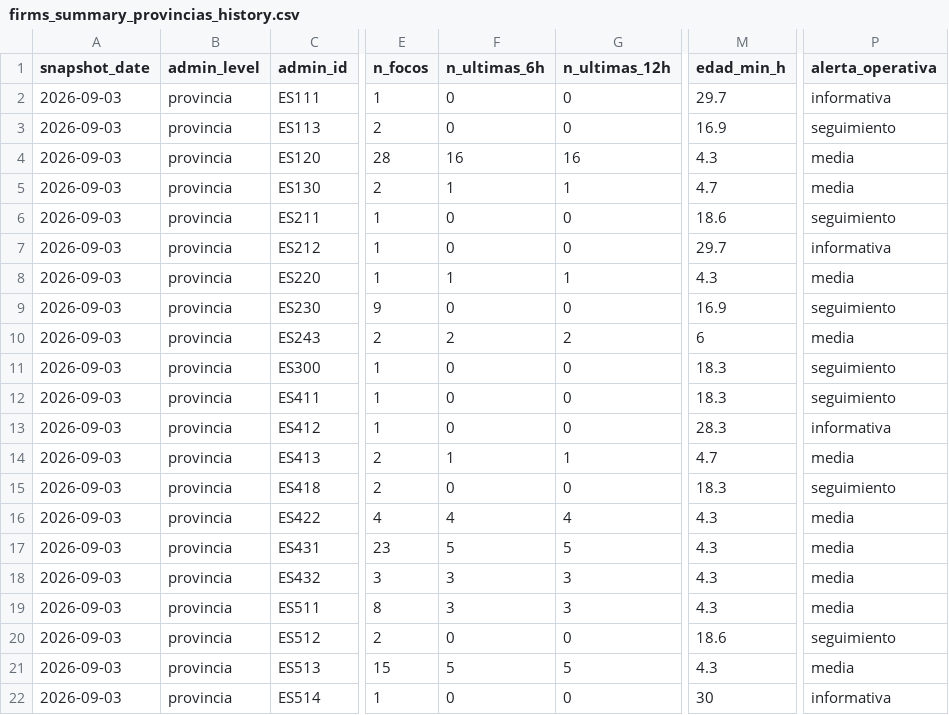
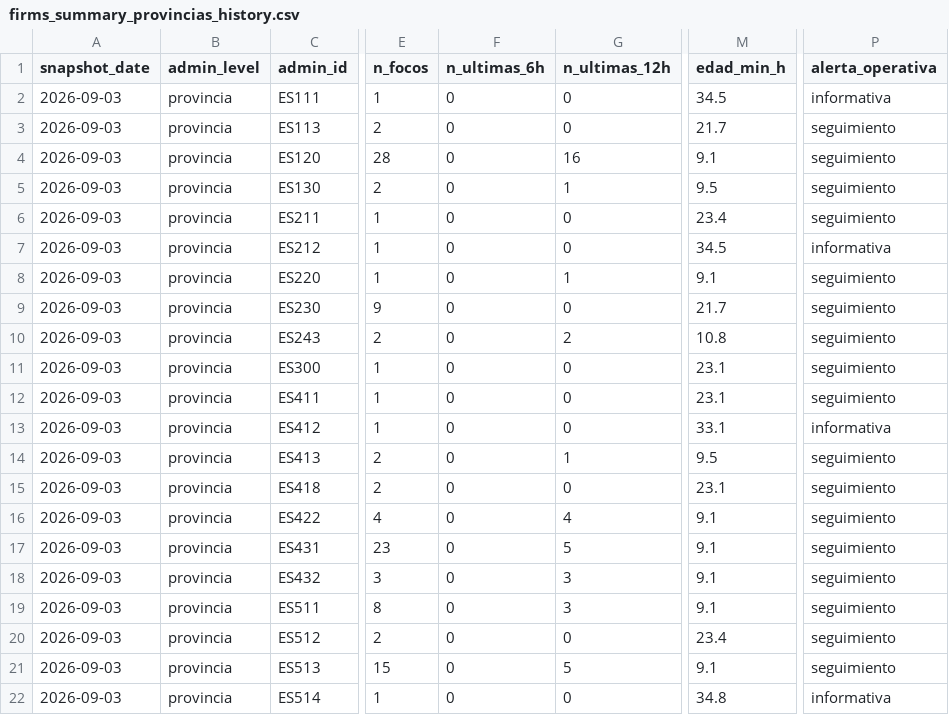
Before and after one commit to santiagomota/visor-fuego, a CSV file: assets/history/firms_summary_provincias_history.csv, drawn as a sheet; only a part is shown, gaps mark what is left out; the diff covers the shown part only; the diff names each change by its address in the sheet, - before the commit and + after, or states it on an @@ line.

```diff
--- a/assets/history/firms_summary_provincias_history.csv
+++ b/assets/history/firms_summary_provincias_history.csv
-M2 (edad_min_h): 29.7
+M2 (edad_min_h): 34.5
-M3 (edad_min_h): 16.9
+M3 (edad_min_h): 21.7
-F4 (n_ultimas_6h): 16
+F4 (n_ultimas_6h): 0
-M4 (edad_min_h): 4.3
+M4 (edad_min_h): 9.1
-P4:P5 (alerta_operativa): media
+P4:P5 (alerta_operativa): seguimiento
-F5 (n_ultimas_6h): 1
+F5 (n_ultimas_6h): 0
-M5 (edad_min_h): 4.7
+M5 (edad_min_h): 9.5
-M6 (edad_min_h): 18.6
+M6 (edad_min_h): 23.4
-M7 (edad_min_h): 29.7
+M7 (edad_min_h): 34.5
-F8 (n_ultimas_6h): 1
+F8 (n_ultimas_6h): 0
-M8 (edad_min_h): 4.3
+M8 (edad_min_h): 9.1
-P8 (alerta_operativa): media
+P8 (alerta_operativa): seguimiento
-M9 (edad_min_h): 16.9
+M9 (edad_min_h): 21.7
-F10 (n_ultimas_6h): 2
+F10 (n_ultimas_6h): 0
-M10 (edad_min_h): 6
+M10 (edad_min_h): 10.8
-P10 (alerta_operativa): media
+P10 (alerta_operativa): seguimiento
-M11:M12 (edad_min_h): 18.3
+M11:M12 (edad_min_h): 23.1
-M13 (edad_min_h): 28.3
+M13 (edad_min_h): 33.1
-F14 (n_ultimas_6h): 1
+F14 (n_ultimas_6h): 0
-M14 (edad_min_h): 4.7
+M14 (edad_min_h): 9.5
-P14 (alerta_operativa): media
+P14 (alerta_operativa): seguimiento
-M15 (edad_min_h): 18.3
+M15 (edad_min_h): 23.1
-F16 (n_ultimas_6h): 4
+F16 (n_ultimas_6h): 0
-M16:M19 (edad_min_h): 4.3
+M16:M19 (edad_min_h): 9.1
-P16:P19 (alerta_operativa): media
+P16:P19 (alerta_operativa): seguimiento
-F17 (n_ultimas_6h): 5
+F17 (n_ultimas_6h): 0
-F18:F19 (n_ultimas_6h): 3
+F18:F19 (n_ultimas_6h): 0
-M20 (edad_min_h): 18.6
+M20 (edad_min_h): 23.4
-F21 (n_ultimas_6h): 5
+F21 (n_ultimas_6h): 0
-M21 (edad_min_h): 4.3
+M21 (edad_min_h): 9.1
-P21 (alerta_operativa): media
+P21 (alerta_operativa): seguimiento
-M22 (edad_min_h): 30
+M22 (edad_min_h): 34.8
```
Also changed, not shown: 11 edited cells elsewhere in this file, assets/alerts/operational_alerts.csv, assets/firms/firms_active_fires.csv, 30 other files.
